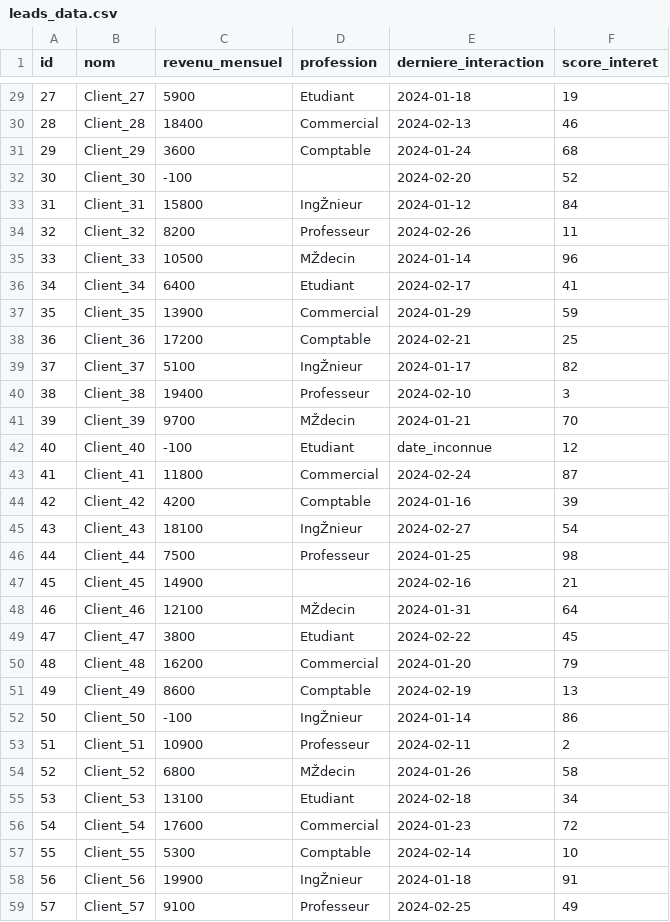
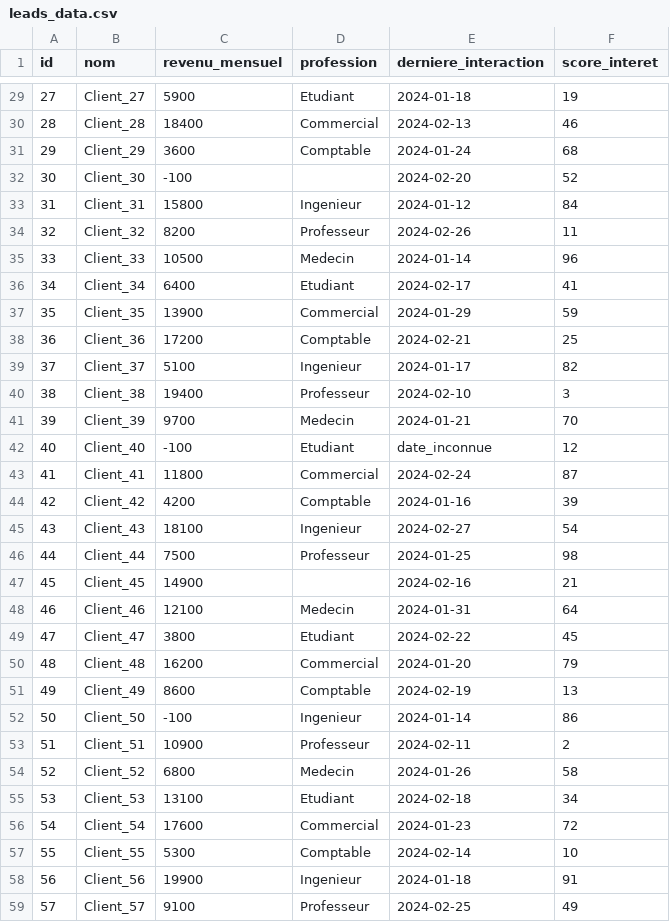
Before and after one commit to ahmedez-zouine/ScoringLeads, a CSV file: data/leads_data.csv, drawn as a sheet; only a part is shown, gaps mark what is left out; the diff covers the shown part only; the diff names each change by its address in the sheet, - before the commit and + after, or states it on an @@ line.

```diff
--- a/data/leads_data.csv
+++ b/data/leads_data.csv
-D33 (profession): IngŽnieur
+D33 (profession): Ingenieur
-D35 (profession): MŽdecin
+D35 (profession): Medecin
-D39 (profession): IngŽnieur
+D39 (profession): Ingenieur
-D41 (profession): MŽdecin
+D41 (profession): Medecin
-D45 (profession): IngŽnieur
+D45 (profession): Ingenieur
-D48 (profession): MŽdecin
+D48 (profession): Medecin
-D52 (profession): IngŽnieur
+D52 (profession): Ingenieur
-D54 (profession): MŽdecin
+D54 (profession): Medecin
-D58 (profession): IngŽnieur
+D58 (profession): Ingenieur
```
Also changed, not shown: 22 edited cells elsewhere in this file, data/leads_cleaned.csv, 4 other files.
